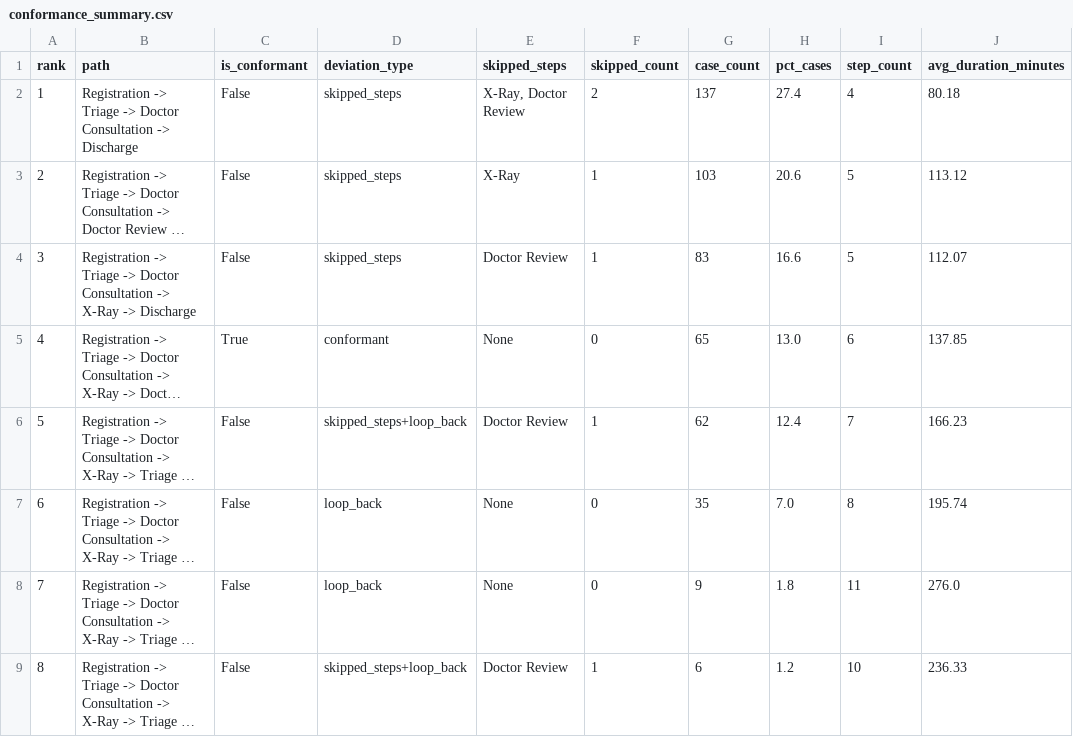
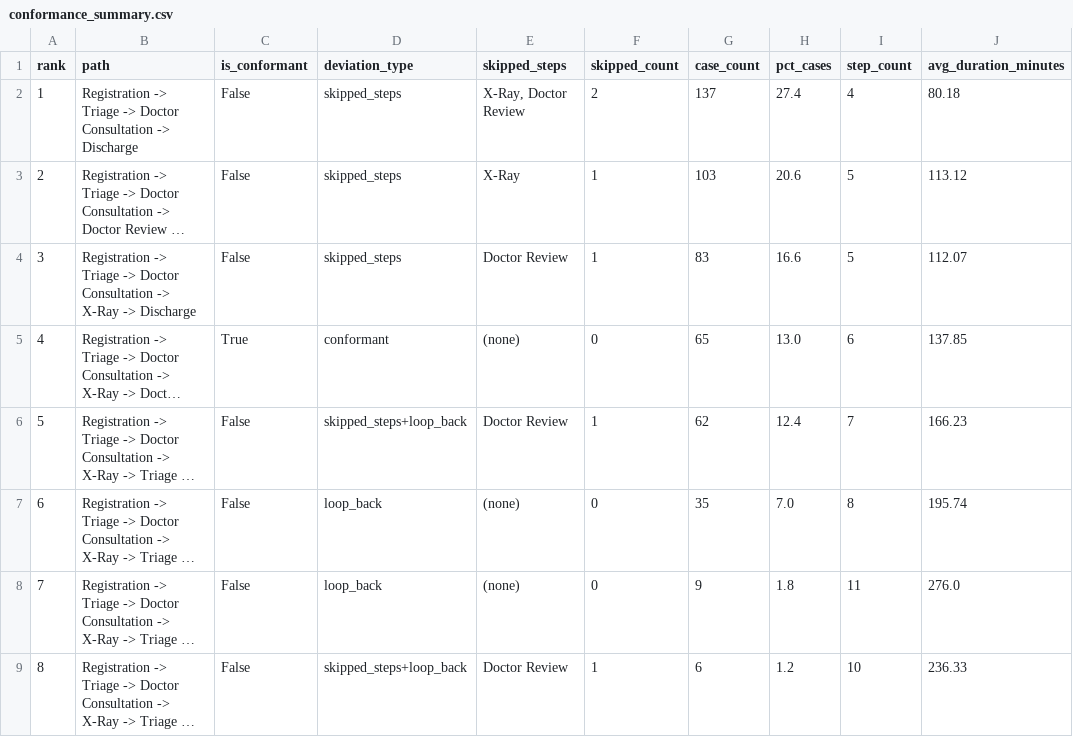
Before and after one commit to mrcrackhari/CareFlow-Clinical-Process-Mining, a CSV file: outputs/conformance_summary.csv, drawn as a sheet; only a part is shown; long unchanged cells end in …; the diff names each change by its address in the sheet, - before the commit and + after, or states it on an @@ line.

```diff
--- a/outputs/conformance_summary.csv
+++ b/outputs/conformance_summary.csv
-E5 (skipped_steps): None
+E5 (skipped_steps): (none)
-E7:E8 (skipped_steps): None
+E7:E8 (skipped_steps): (none)
```
Also changed, not shown: outputs/process_map_edges.csv, 3 other files.
